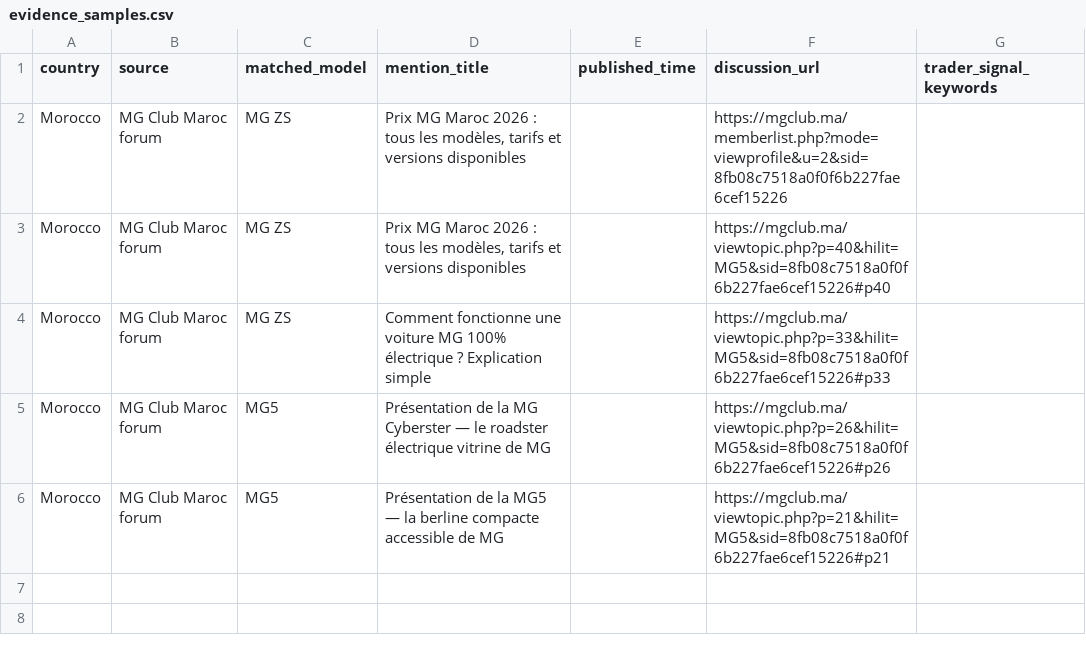
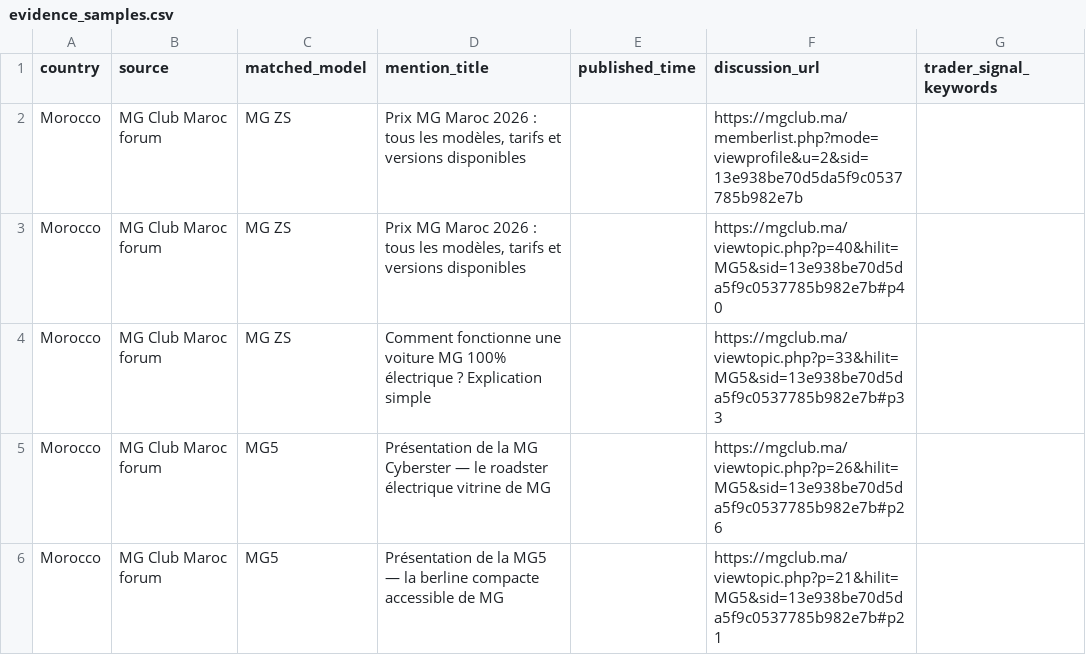
Before and after one commit to DTBknight/car-export-radar, a CSV file: data/latest/evidence_samples.csv, drawn as a sheet.

```diff
--- a/data/latest/evidence_samples.csv
+++ b/data/latest/evidence_samples.csv
@@ -1,6 +1,6 @@
 country,source,matched_model,mention_title,published_time,discussion_url,trader_signal_keywords
-Morocco,MG Club Maroc forum,MG ZS,"Prix MG Maroc 2026 : tous les modèles, tarifs et versions disponibles",,https://mgclub.ma/memberlist.php?mode=viewprofile&u=2&sid=8fb08c7518a0f0f6b227fae6cef15226,
-Morocco,MG Club Maroc forum,MG ZS,"Prix MG Maroc 2026 : tous les modèles, tarifs et versions disponibles",,https://mgclub.ma/viewtopic.php?p=40&hilit=MG5&sid=8fb08c7518a0f0f6b227fae6cef15226#p40,
-Morocco,MG Club Maroc forum,MG ZS,Comment fonctionne une voiture MG 100% électrique ? Explication simple,,https://mgclub.ma/viewtopic.php?p=33&hilit=MG5&sid=8fb08c7518a0f0f6b227fae6cef15226#p33,
-Morocco,MG Club Maroc forum,MG5,Présentation de la MG Cyberster — le roadster électrique vitrine de MG,,https://mgclub.ma/viewtopic.php?p=26&hilit=MG5&sid=8fb08c7518a0f0f6b227fae6cef15226#p26,
-Morocco,MG Club Maroc forum,MG5,Présentation de la MG5 — la berline compacte accessible de MG,,https://mgclub.ma/viewtopic.php?p=21&hilit=MG5&sid=8fb08c7518a0f0f6b227fae6cef15226#p21,
+Morocco,MG Club Maroc forum,MG ZS,"Prix MG Maroc 2026 : tous les modèles, tarifs et versions disponibles",,https://mgclub.ma/memberlist.php?mode=viewprofile&u=2&sid=13e938be70d5da5f9c0537785b982e7b,
+Morocco,MG Club Maroc forum,MG ZS,"Prix MG Maroc 2026 : tous les modèles, tarifs et versions disponibles",,https://mgclub.ma/viewtopic.php?p=40&hilit=MG5&sid=13e938be70d5da5f9c0537785b982e7b#p40,
+Morocco,MG Club Maroc forum,MG ZS,Comment fonctionne une voiture MG 100% électrique ? Explication simple,,https://mgclub.ma/viewtopic.php?p=33&hilit=MG5&sid=13e938be70d5da5f9c0537785b982e7b#p33,
+Morocco,MG Club Maroc forum,MG5,Présentation de la MG Cyberster — le roadster électrique vitrine de MG,,https://mgclub.ma/viewtopic.php?p=26&hilit=MG5&sid=13e938be70d5da5f9c0537785b982e7b#p26,
+Morocco,MG Club Maroc forum,MG5,Présentation de la MG5 — la berline compacte accessible de MG,,https://mgclub.ma/viewtopic.php?p=21&hilit=MG5&sid=13e938be70d5da5f9c0537785b982e7b#p21,
```
Also changed, not shown: data/latest/cleaned_mentions.csv, data/latest/model_heat_by_market.csv, 2 other files.
